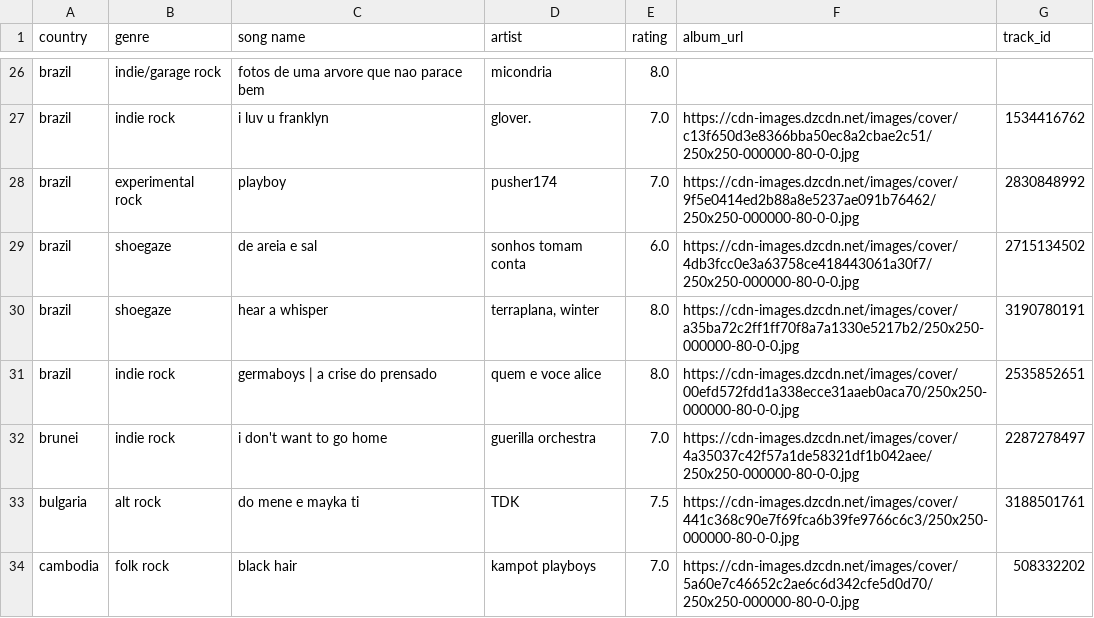
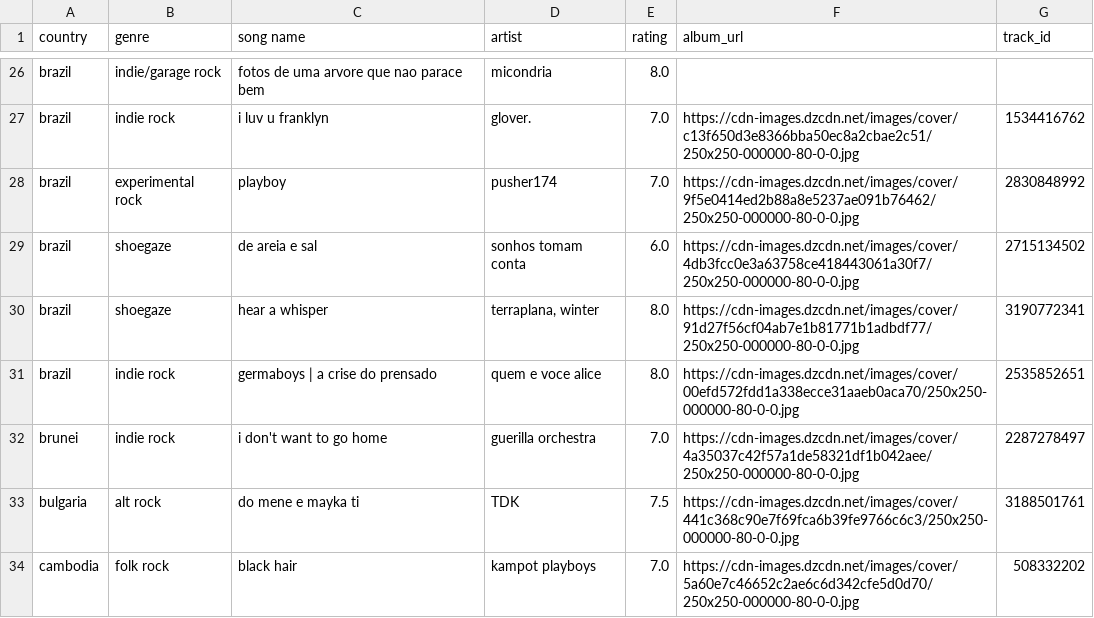
Before and after one commit to saladchalice/Alt-Around-the-World, a CSV file: public/data/lnos2.csv, drawn as a sheet; only a part is shown, gaps mark what is left out; the diff covers the shown part only.

```diff
--- a/public/data/lnos2.csv
+++ b/public/data/lnos2.csv
@@ -29,3 +29,3 @@ brazil,experimental rock,playboy,pusher174,7.0,https://cdn-images.dzcdn.net/imag
 brazil,shoegaze,de areia e sal,sonhos tomam conta,6.0,https://cdn-images.dzcdn.net/images/cover/4db3fcc0e3a63758ce418443061a30f7/250x250-000000-80-0-0.jpg,2715134502
-brazil,shoegaze,hear a whisper,"terraplana, winter",8.0,https://cdn-images.dzcdn.net/images/cover/a35ba72c2ff1ff70f8a7a1330e5217b2/250x250-000000-80-0-0.jpg,3190780191
+brazil,shoegaze,hear a whisper,"terraplana, winter",8.0,https://cdn-images.dzcdn.net/images/cover/91d27f56cf04ab7e1b81771b1adbdf77/250x250-000000-80-0-0.jpg,3190772341
 brazil,indie rock,germaboys | a crise do prensado,quem e voce alice,8.0,https://cdn-images.dzcdn.net/images/cover/00efd572fdd1a338ecce31aaeb0aca70/250x250-000000-80-0-0.jpg,2535852651
```
Also changed, not shown: 10 edited cells elsewhere in this file.
